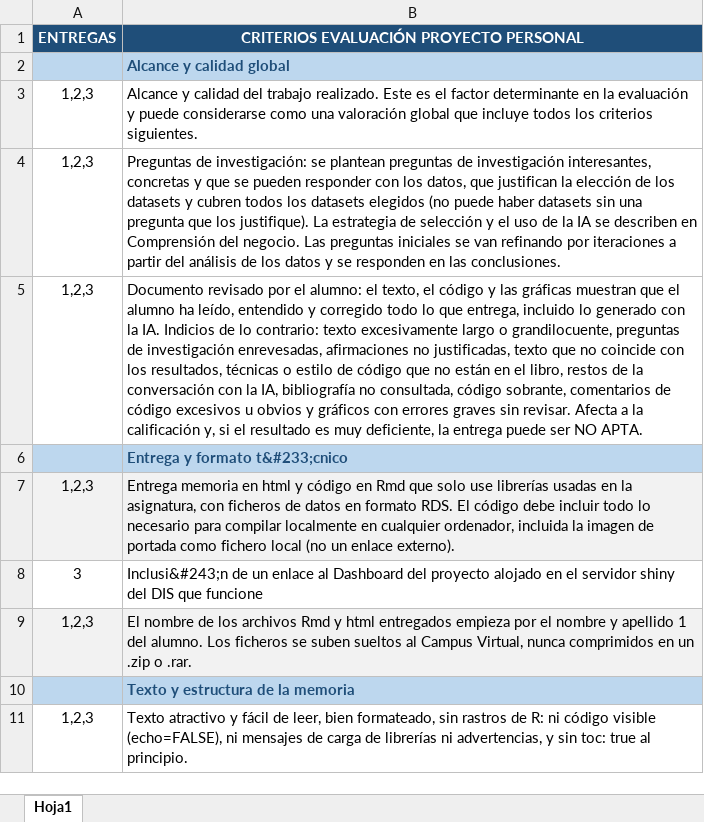
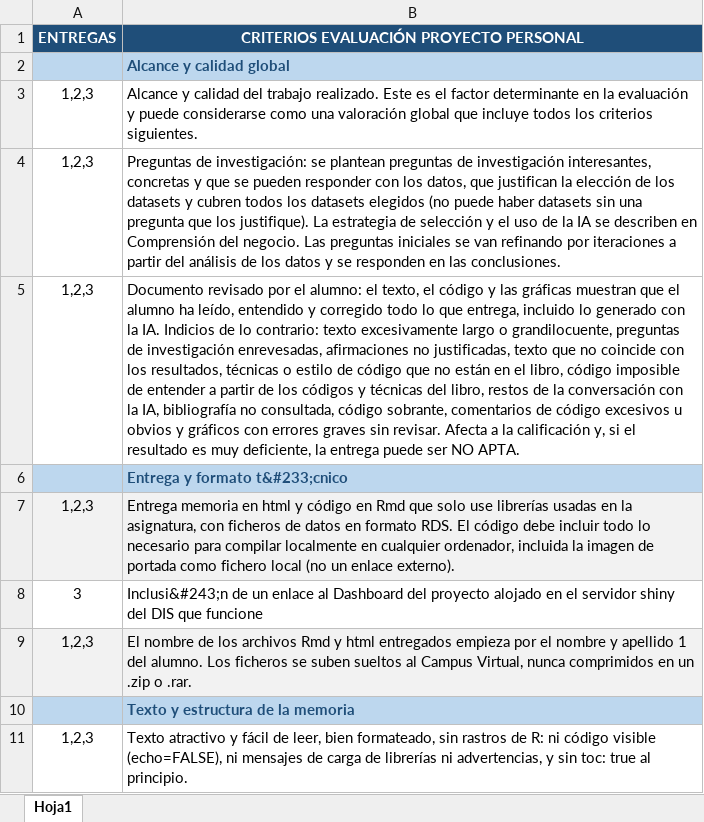
Before and after one commit to lalvarezmat/AEDV-proyecto-personal, an Excel workbook: RubricaEvaluaciónProyectoPersonal.xlsx, sheet Hoja1, drawn as a sheet; only a part is shown; values as stored, in another font and other column widths than the file's, no borders; the diff names each change by its address in the sheet, - before the commit and + after, or states it on an @@ line.

Commit message:
README: indicio de código imposible de entender con lo visto en el libro

```diff
--- a/RubricaEvaluaciónProyectoPersonal.xlsx (sheet Hoja1)
+++ b/RubricaEvaluaciónProyectoPersonal.xlsx (sheet Hoja1)
-B5: …el libro, restos de…
+B5: …el libro, código imposible de entender a partir de los códigos y técnicas del libro, restos de…
```
Also changed, not shown: 2 other files.
